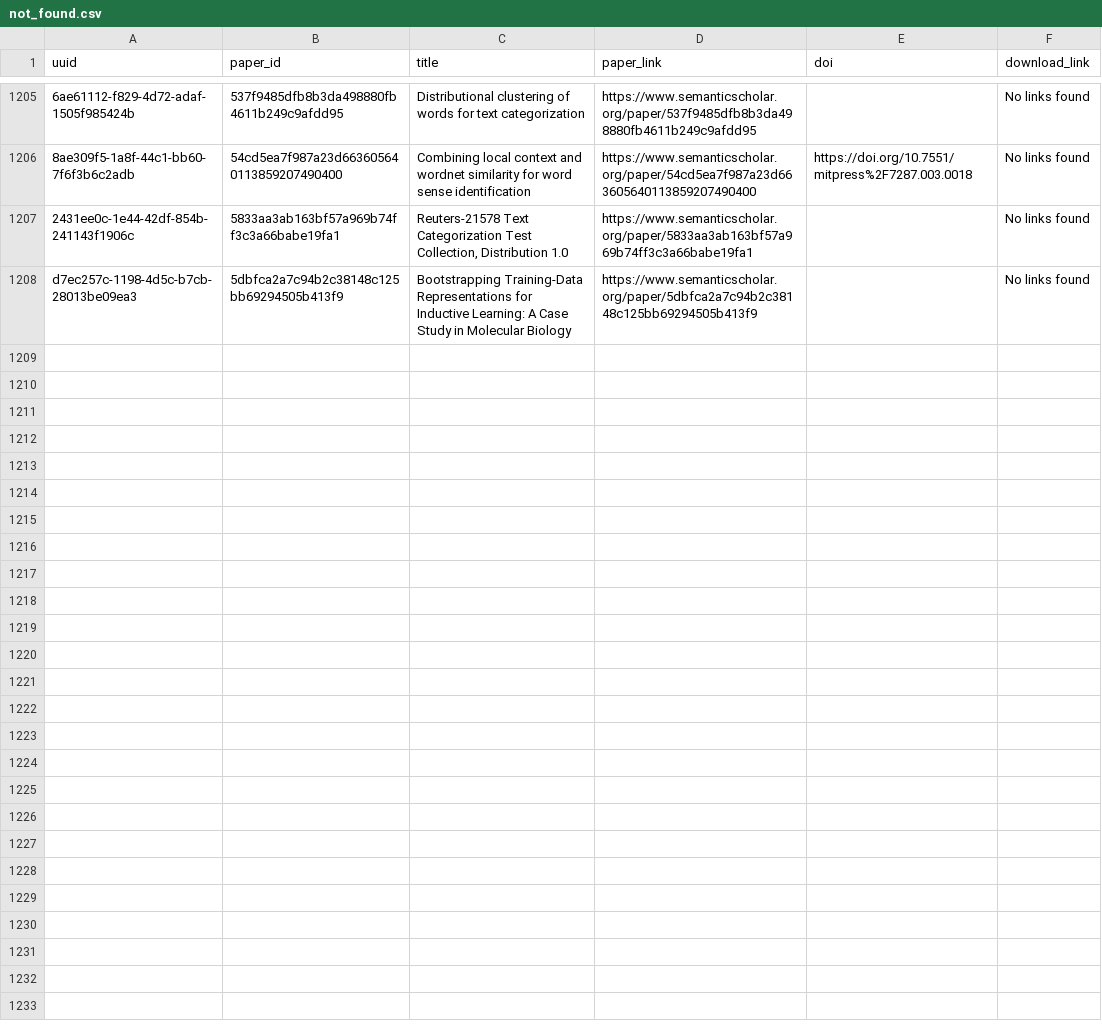
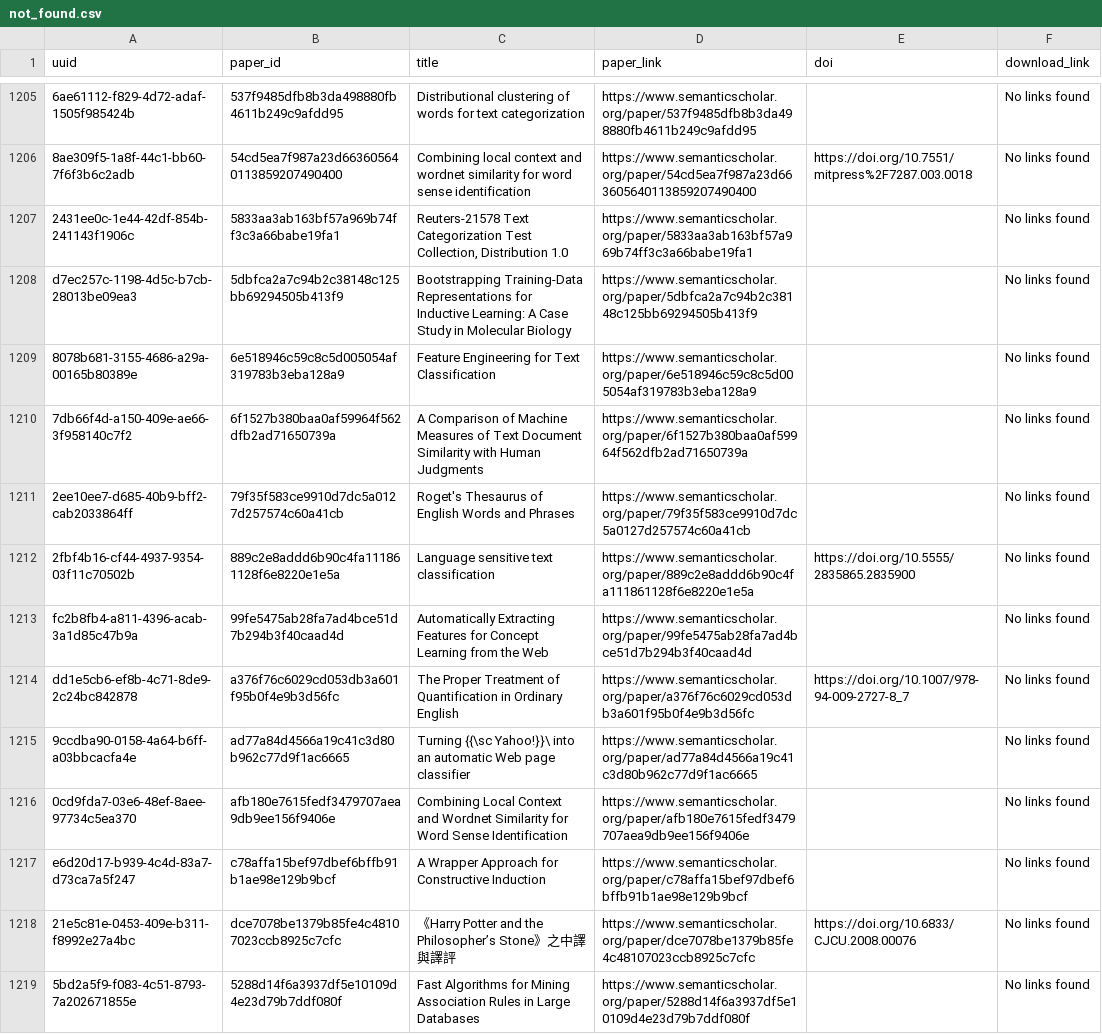
Before and after one commit to dev-SR/research-paper-downloader-pdf, a CSV file: data/info/not_found.csv, drawn as a sheet; only a part is shown, gaps mark what is left out; the diff names each change by its address in the sheet, - before the commit and + after, or states it on an @@ line.

```diff
--- a/data/info/not_found.csv
+++ b/data/info/not_found.csv
+row 1209: 8078b681-3155-4686-a29a-00165b80389e | 6e518946c59c8c5d005054af319783b3eba128a9 | Feature Engineering for Text Classification | https://www.semanticscholar.org/paper/6e518946c59c8c5d005054af319783b3eba128a9 |  | No links found
+row 1210: 7db66f4d-a150-409e-ae66-3f958140c7f2 | 6f1527b380baa0af59964f562dfb2ad71650739a | A Comparison of Machine Measures of Text Document Similarity with Human Judgments | https://www.semanticscholar.org/paper/6f1527b380baa0af59964f562dfb2ad71650739a |  | No links found
+row 1211: 2ee10ee7-d685-40b9-bff2-cab2033864ff | 79f35f583ce9910d7dc5a0127d257574c60a41cb | Roget's Thesaurus of English Words and Phrases | https://www.semanticscholar.org/paper/79f35f583ce9910d7dc5a0127d257574c60a41cb |  | No links found
+row 1212: 2fbf4b16-cf44-4937-9354-03f11c70502b | 889c2e8addd6b90c4fa111861128f6e8220e1e5a | Language sensitive text classification | https://www.semanticscholar.org/paper/889c2e8addd6b90c4fa111861128f6e8220e1e5a | https://doi.org/10.5555/2835865.2835900 | No links found
+row 1213: fc2b8fb4-a811-4396-acab-3a1d85c47b9a | 99fe5475ab28fa7ad4bce51d7b294b3f40caad4d | Automatically Extracting Features for Concept Learning from the Web | https://www.semanticscholar.org/paper/99fe5475ab28fa7ad4bce51d7b294b3f40caad4d |  | No links found
+row 1214: dd1e5cb6-ef8b-4c71-8de9-2c24bc842878 | a376f76c6029cd053db3a601f95b0f4e9b3d56fc | The Proper Treatment of Quantification in Ordinary English | https://www.semanticscholar.org/paper/a376f76c6029cd053db3a601f95b0f4e9b3d56fc | https://doi.org/10.1007/978-94-009-2727-8_7 | No links found
+row 1215: 9ccdba90-0158-4a64-b6ff-a03bbcacfa4e | ad77a84d4566a19c41c3d80b962c77d9f1ac6665 | Turning {{\sc Yahoo!}}\ into an automatic Web page classifier | https://www.semanticscholar.org/paper/ad77a84d4566a19c41c3d80b962c77d9f1ac6665 |  | No links found
+row 1216: 0cd9fda7-03e6-48ef-8aee-97734c5ea370 | afb180e7615fedf3479707aea9db9ee156f9406e | Combining Local Context and Wordnet Similarity for Word Sense Identification | https://www.semanticscholar.org/paper/afb180e7615fedf3479707aea9db9ee156f9406e |  | No links found
+row 1217: e6d20d17-b939-4c4d-83a7-d73ca7a5f247 | c78affa15bef97dbef6bffb91b1ae98e129b9bcf | A Wrapper Approach for Constructive Induction | https://www.semanticscholar.org/paper/c78affa15bef97dbef6bffb91b1ae98e129b9bcf |  | No links found
+row 1218: 21e5c81e-0453-409e-b311-f8992e27a4bc | dce7078be1379b85fe4c48107023ccb8925c7cfc | 《Harry Potter and the Philosopher’s Stone》之中譯與譯評 | https://www.semanticscholar.org/paper/dce7078be1379b85fe4c48107023ccb8925c7cfc | https://doi.org/10.6833/CJCU.2008.00076 | No links found
+row 1219: 5bd2a5f9-f083-4c51-8793-7a202671855e | 5288d14f6a3937df5e10109d4e23d79b7ddf080f | Fast Algorithms for Mining Association Rules in Large Databases | https://www.semanticscholar.org/paper/5288d14f6a3937df5e10109d4e23d79b7ddf080f |  | No links found
```
Also changed, not shown: data/info/done.csv, data/info/errors.csv, 1 other file.
